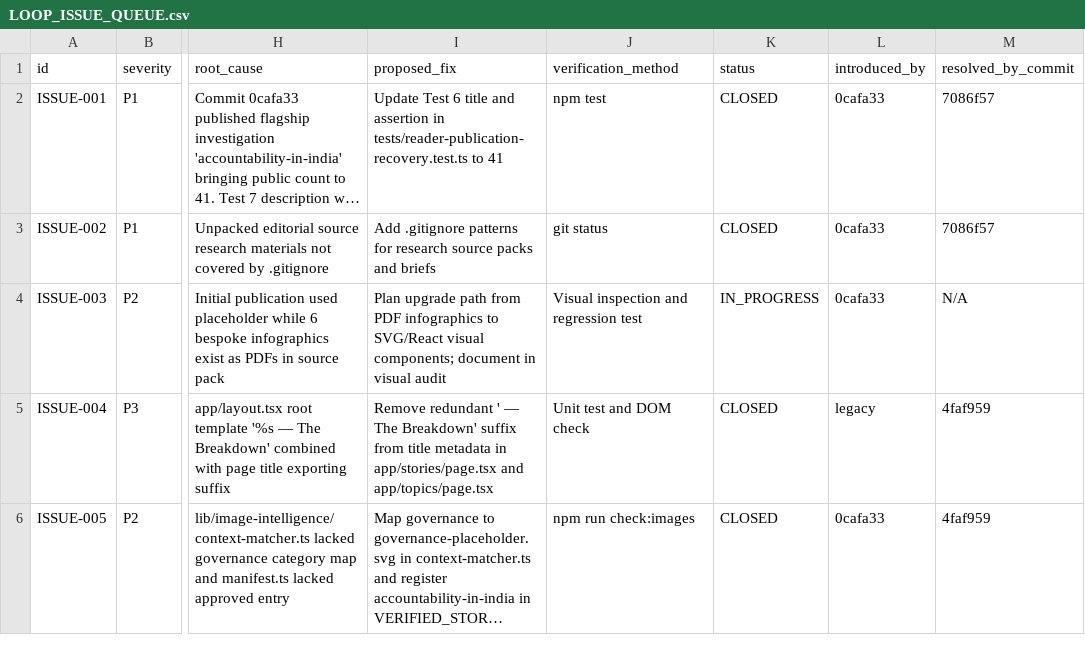
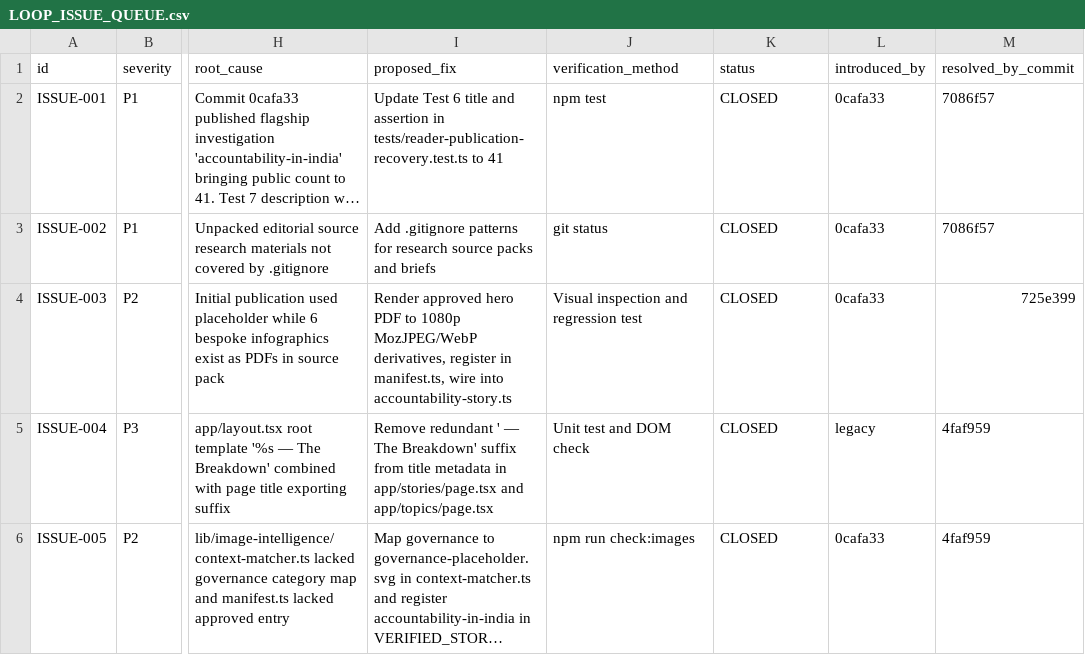
Before and after one commit to thebreakdowndaily/thebreakdown-os, a CSV file: LOOP_ISSUE_QUEUE.csv, drawn as a sheet; only a part is shown, gaps mark what is left out; long unchanged cells end in …; the diff names each change by its address in the sheet, - before the commit and + after, or states it on an @@ line.

```diff
--- a/LOOP_ISSUE_QUEUE.csv
+++ b/LOOP_ISSUE_QUEUE.csv
-I4 (proposed_fix): Plan upgrade path from PDF infographics to SVG/React visual components; document in visual audit
+I4 (proposed_fix): Render approved hero PDF to 1080p MozJPEG/WebP derivatives, register in manifest.ts, wire into accountability-story.ts
-K4 (status): IN_PROGRESS
+K4 (status): CLOSED
-M4 (resolved_by_commit): N/A
+M4 (resolved_by_commit): 725e399
```
Also changed, not shown: LOOP_ROUTE_MATRIX.csv, 5 other files.
